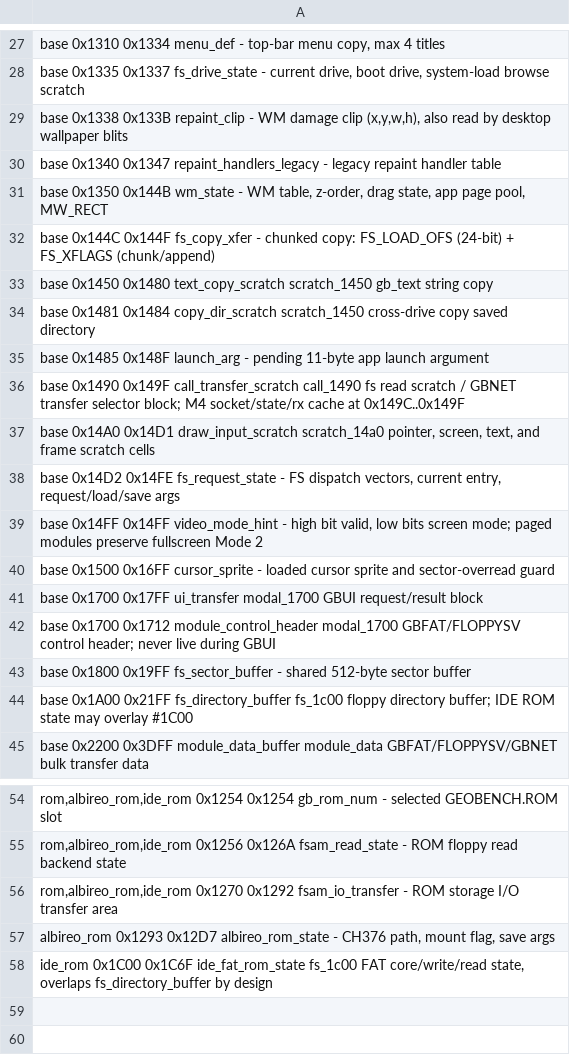
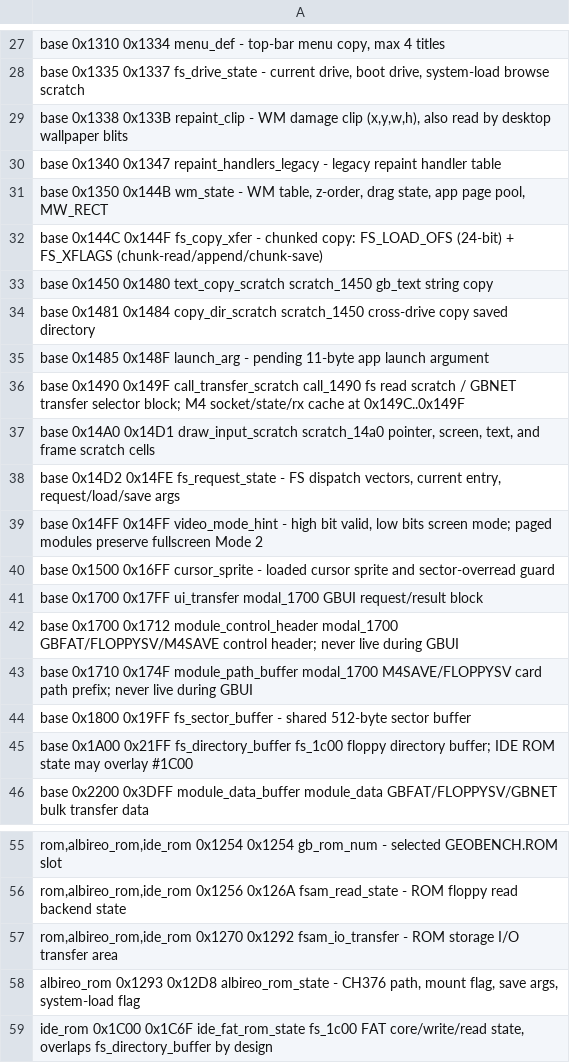
Before and after one commit to salvogendut/GEMBENCH, a TSV file: kernel/lowram.tsv, drawn as a sheet; only a part is shown, gaps mark what is left out.

```diff
--- a/kernel/lowram.tsv
+++ b/kernel/lowram.tsv
@@ -31,3 +31,3 @@ base          0x1340  0x1347  repaint_handlers_legacy -             legacy repai
 base          0x1350  0x144B  wm_state                -             WM table, z-order, drag state, app page pool, MW_RECT
-base          0x144C  0x144F  fs_copy_xfer            -             chunked copy: FS_LOAD_OFS (24-bit) + FS_XFLAGS (chunk/append)
+base          0x144C  0x144F  fs_copy_xfer            -             chunked copy: FS_LOAD_OFS (24-bit) + FS_XFLAGS (chunk-read/append/chunk-save)
 base          0x1450  0x1480  text_copy_scratch       scratch_1450  gb_text string copy
@@ -41,3 +41,4 @@ base          0x1500  0x16FF  cursor_sprite           -             loaded curso
 base          0x1700  0x17FF  ui_transfer             modal_1700    GBUI request/result block
-base          0x1700  0x1712  module_control_header   modal_1700    GBFAT/FLOPPYSV control header; never live during GBUI
+base          0x1700  0x1712  module_control_header   modal_1700    GBFAT/FLOPPYSV/M4SAVE control header; never live during GBUI
+base          0x1710  0x174F  module_path_buffer      modal_1700    M4SAVE/FLOPPYSV card path prefix; never live during GBUI
 base          0x1800  0x19FF  fs_sector_buffer        -             shared 512-byte sector buffer
@@ -56,3 +57,3 @@ rom,albireo_rom,ide_rom 0x1256  0x126A  fsam_read_state         -             RO
 rom,albireo_rom,ide_rom 0x1270  0x1292  fsam_io_transfer        -             ROM storage I/O transfer area
-albireo_rom   0x1293  0x12D7  albireo_rom_state       -             CH376 path, mount flag, save args
+albireo_rom   0x1293  0x12D8  albireo_rom_state       -             CH376 path, mount flag, save args, system-load flag
 ide_rom       0x1C00  0x1C6F  ide_fat_rom_state       fs_1c00       FAT core/write/read state, overlaps fs_directory_buffer by design
```
Also changed, not shown: 22 other files.
